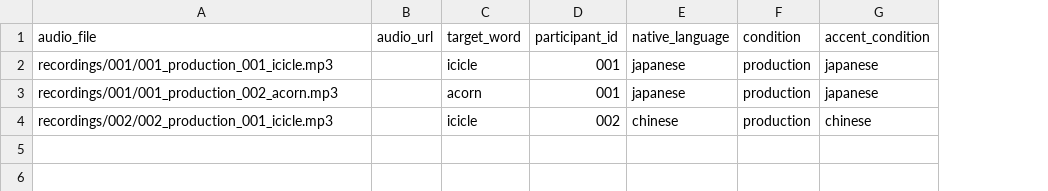
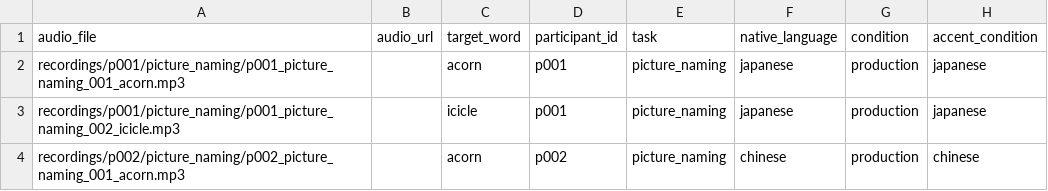
Before and after one commit to Ryuya-dot-com/Accentedness_Comprehensibility, a CSV file: remote_manifest_template.csv, drawn as a sheet; only a part is shown; the diff names each change by its address in the sheet, - before the commit and + after, or states it on an @@ line.

```diff
--- a/remote_manifest_template.csv
+++ b/remote_manifest_template.csv
+column E (task), rows 2-4: all picture_naming
-A2 (audio_file): recordings/001/001_production_001_icicle.mp3
+A2 (audio_file): recordings/p001/picture_naming/p001_picture_naming_001_acorn.mp3
-C2 (target_word): icicle
+C2 (target_word): acorn
-D2:D3 (participant_id): 001
+D2:D3 (participant_id): p001
-A3 (audio_file): recordings/001/001_production_002_acorn.mp3
+A3 (audio_file): recordings/p001/picture_naming/p001_picture_naming_002_icicle.mp3
-C3 (target_word): acorn
+C3 (target_word): icicle
-A4 (audio_file): recordings/002/002_production_001_icicle.mp3
+A4 (audio_file): recordings/p002/picture_naming/p002_picture_naming_001_acorn.mp3
-C4 (target_word): icicle
+C4 (target_word): acorn
-D4 (participant_id): 002
+D4 (participant_id): p002
```
Also changed, not shown: manifest_template.csv, remote_manifest.csv, 27 other files.
